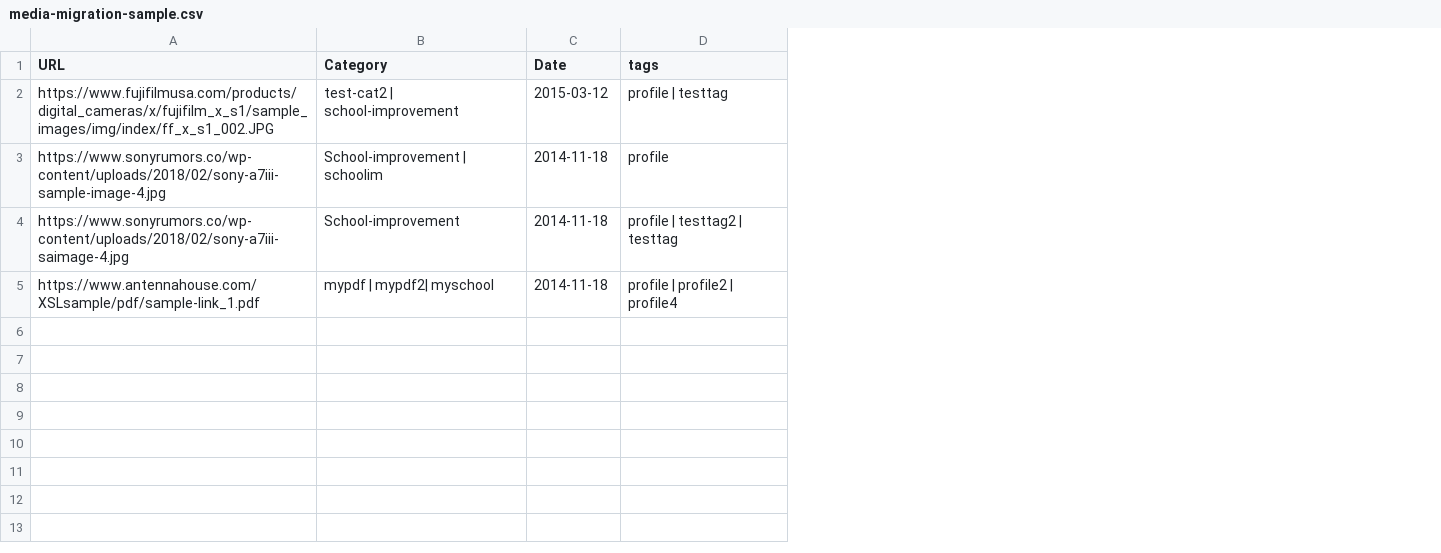
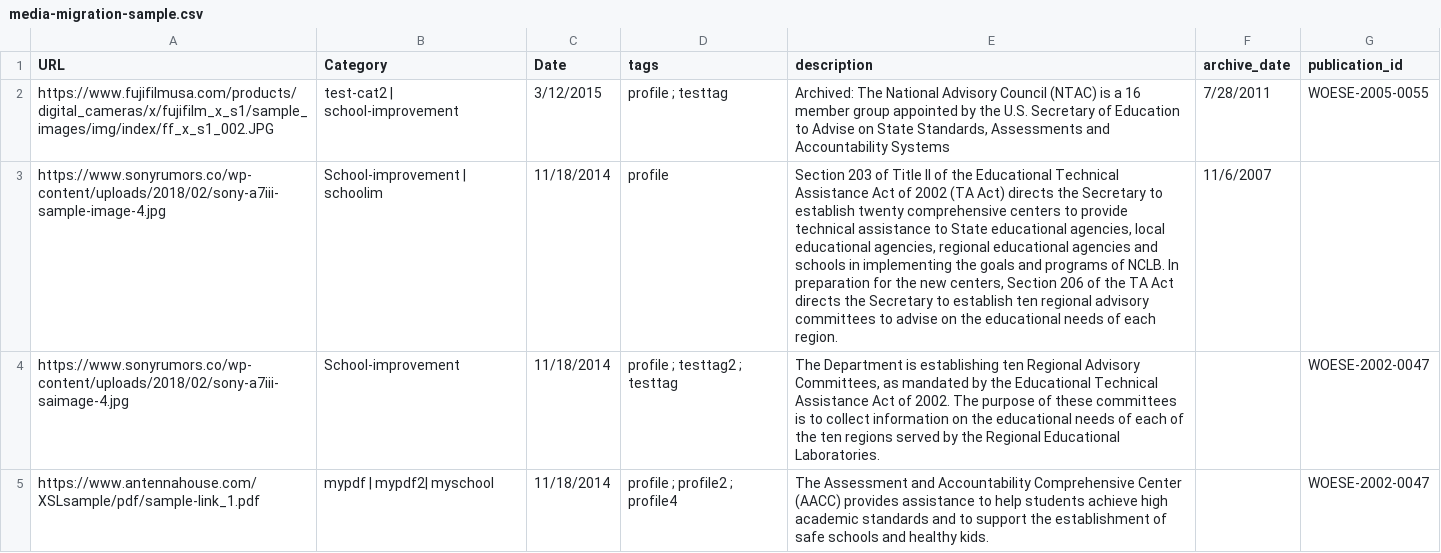
Before and after one commit to navnorth/wp-oese-theme, a CSV file: images/media-migration-sample.csv, drawn as a sheet; the diff names each change by its address in the sheet, - before the commit and + after, or states it on an @@ line.

Commit message:
include description, archive date, and publication id on media import

```diff
--- a/images/media-migration-sample.csv
+++ b/images/media-migration-sample.csv
+column E (description), rows 2-5: Archived: The National Advisory Council (NTAC) is a 16 member group appointed by the U.S. Secretary of Education to Advise on State Standards, Assessments and Accountability Systems | Section 203 of Title II of the Educational Technical Assistance Act of 2002 (TA Act) directs the Secretary to establish twenty comprehensive centers to provide technical assistance to State educational agencies, local educational agencies, regional educational agencies and schools in implementing the goals and programs of NCLB. In preparation for the new centers, Section 206 of the TA Act directs the Secretary to establish ten regional advisory committees to advise on the educational needs of each region. | The Department is establishing ten Regional Advisory Committees, as mandated by the Educational Technical Assistance Act of 2002. The purpose of these committees is to collect information on the educational needs of each of the ten regions served by the Regional Educational Laboratories. | The Assessment and Accountability Comprehensive Center (AACC) provides assistance to help students achieve high academic standards and to support the establishment of safe schools and healthy kids.
+column F (archive_date), rows 2-3: 7/28/2011 | 11/6/2007
+column G (publication_id), rows 2-5: WOESE-2005-0055 |  | WOESE-2002-0047 | WOESE-2002-0047
-C2 (Date): 2015-03-12
+C2 (Date): 3/12/2015
-D2 (tags): profile | testtag
+D2 (tags): profile ; testtag
-C3:C5 (Date): 2014-11-18
+C3:C5 (Date): 11/18/2014
-D4 (tags): profile | testtag2 | testtag
+D4 (tags): profile ; testtag2 ; testtag
-D5 (tags): profile | profile2 | profile4
+D5 (tags): profile ; profile2 ; profile4
```
Also changed, not shown: 1 other file.
